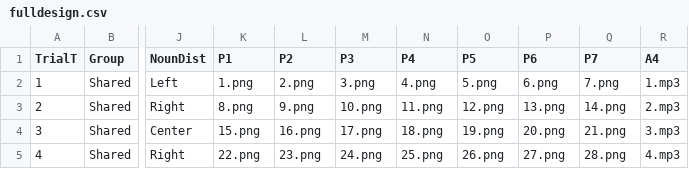
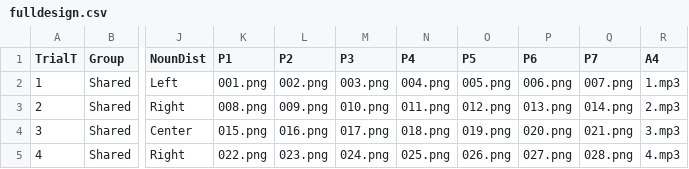
Before and after one commit to gaborbrody/triota, a CSV file: chunk_includes/fulldesign.csv, drawn as a sheet; only a part is shown, gaps mark what is left out; the diff covers the shown part only; the diff names each change by its address in the sheet, - before the commit and + after, or states it on an @@ line.

```diff
--- a/chunk_includes/fulldesign.csv
+++ b/chunk_includes/fulldesign.csv
-K2 (P1): 1.png
+K2 (P1): 001.png
-L2 (P2): 2.png
+L2 (P2): 002.png
-M2 (P3): 3.png
+M2 (P3): 003.png
-N2 (P4): 4.png
+N2 (P4): 004.png
-O2 (P5): 5.png
+O2 (P5): 005.png
-P2 (P6): 6.png
+P2 (P6): 006.png
-Q2 (P7): 7.png
+Q2 (P7): 007.png
-K3 (P1): 8.png
+K3 (P1): 008.png
-L3 (P2): 9.png
+L3 (P2): 009.png
-M3 (P3): 10.png
+M3 (P3): 010.png
-N3 (P4): 11.png
+N3 (P4): 011.png
-O3 (P5): 12.png
+O3 (P5): 012.png
-P3 (P6): 13.png
+P3 (P6): 013.png
-Q3 (P7): 14.png
+Q3 (P7): 014.png
-K4 (P1): 15.png
+K4 (P1): 015.png
-L4 (P2): 16.png
+L4 (P2): 016.png
-M4 (P3): 17.png
+M4 (P3): 017.png
-N4 (P4): 18.png
+N4 (P4): 018.png
-O4 (P5): 19.png
+O4 (P5): 019.png
-P4 (P6): 20.png
+P4 (P6): 020.png
-Q4 (P7): 21.png
+Q4 (P7): 021.png
-K5 (P1): 22.png
+K5 (P1): 022.png
-L5 (P2): 23.png
+L5 (P2): 023.png
-M5 (P3): 24.png
+M5 (P3): 024.png
-N5 (P4): 25.png
+N5 (P4): 025.png
-O5 (P5): 26.png
+O5 (P5): 026.png
-P5 (P6): 27.png
+P5 (P6): 027.png
-Q5 (P7): 28.png
+Q5 (P7): 028.png
```
Also changed, not shown: 71 edited cells elsewhere in this file, 4 other files.
